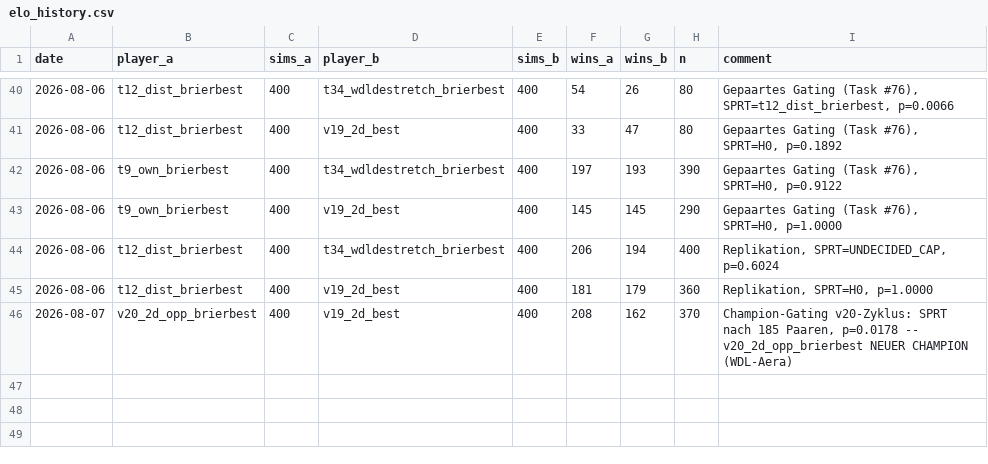
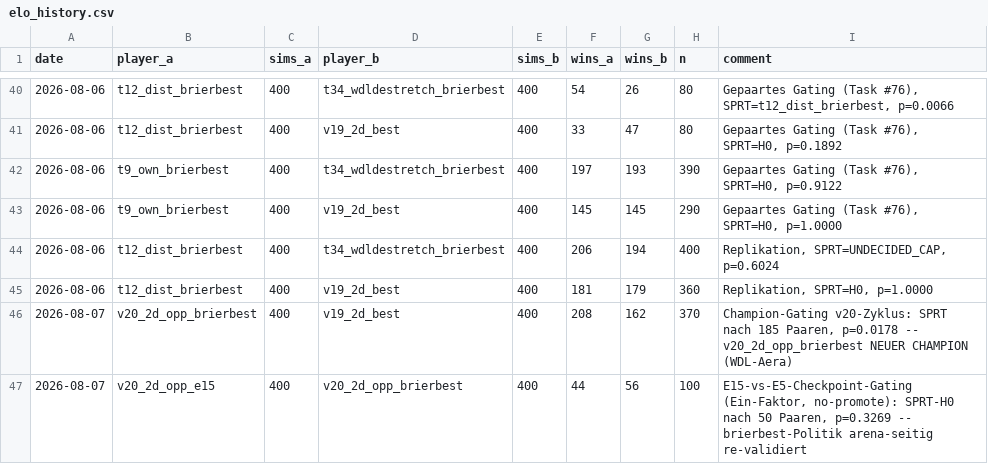
Before and after one commit to artfox1985/mosaic-AI, a CSV file: evaluations/elo_history.csv, drawn as a sheet; only a part is shown, gaps mark what is left out.

```diff
--- a/evaluations/elo_history.csv
+++ b/evaluations/elo_history.csv
@@ -46 +46,2 @@ date,player_a,sims_a,player_b,sims_b,wins_a,wins_b,n,comment
 2026-08-07,v20_2d_opp_brierbest,400,v19_2d_best,400,208,162,370,"Champion-Gating v20-Zyklus: SPRT nach 185 Paaren, p=0.0178 -- v20_2d_opp_brierbest NEUER CHAMPION (WDL-Aera)"
+2026-08-07,v20_2d_opp_e15,400,v20_2d_opp_brierbest,400,44,56,100,"E15-vs-E5-Checkpoint-Gating (Ein-Faktor, no-promote): SPRT-H0 nach 50 Paaren, p=0.3269 -- brierbest-Politik arena-seitig re-validiert"
```
Also changed, not shown: evaluations/arena_trends.csv, 2 other files.
